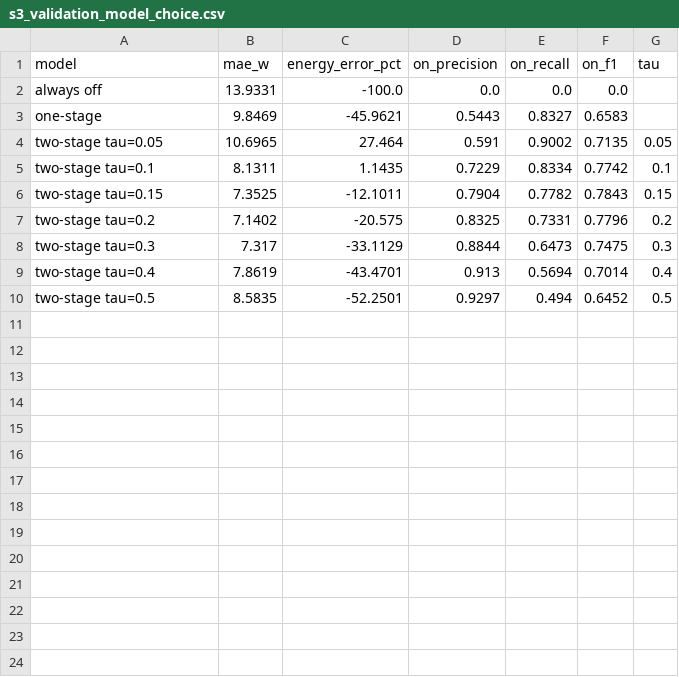
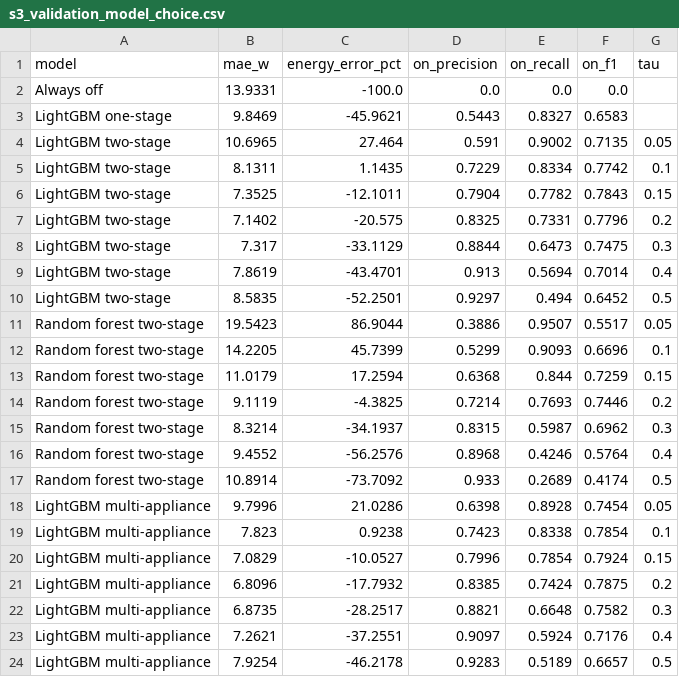
Before and after one commit to MDAQUILKHAN963/Flock-Energy-Assignment, a CSV file: results/s3_validation_model_choice.csv, drawn as a sheet.

```diff
--- a/results/s3_validation_model_choice.csv
+++ b/results/s3_validation_model_choice.csv
@@ -1,10 +1,24 @@
 model,mae_w,energy_error_pct,on_precision,on_recall,on_f1,tau
-always off,13.9331,-100.0,0.0,0.0,0.0,
-one-stage,9.8469,-45.9621,0.5443,0.8327,0.6583,
-two-stage tau=0.05,10.6965,27.464,0.591,0.9002,0.7135,0.05
-two-stage tau=0.1,8.1311,1.1435,0.7229,0.8334,0.7742,0.1
-two-stage tau=0.15,7.3525,-12.1011,0.7904,0.7782,0.7843,0.15
-two-stage tau=0.2,7.1402,-20.575,0.8325,0.7331,0.7796,0.2
-two-stage tau=0.3,7.317,-33.1129,0.8844,0.6473,0.7475,0.3
-two-stage tau=0.4,7.8619,-43.4701,0.913,0.5694,0.7014,0.4
-two-stage tau=0.5,8.5835,-52.2501,0.9297,0.494,0.6452,0.5
+Always off,13.9331,-100.0,0.0,0.0,0.0,
+LightGBM one-stage,9.8469,-45.9621,0.5443,0.8327,0.6583,
+LightGBM two-stage,10.6965,27.464,0.591,0.9002,0.7135,0.05
+LightGBM two-stage,8.1311,1.1435,0.7229,0.8334,0.7742,0.1
+LightGBM two-stage,7.3525,-12.1011,0.7904,0.7782,0.7843,0.15
+LightGBM two-stage,7.1402,-20.575,0.8325,0.7331,0.7796,0.2
+LightGBM two-stage,7.317,-33.1129,0.8844,0.6473,0.7475,0.3
+LightGBM two-stage,7.8619,-43.4701,0.913,0.5694,0.7014,0.4
+LightGBM two-stage,8.5835,-52.2501,0.9297,0.494,0.6452,0.5
+Random forest two-stage,19.5423,86.9044,0.3886,0.9507,0.5517,0.05
+Random forest two-stage,14.2205,45.7399,0.5299,0.9093,0.6696,0.1
+Random forest two-stage,11.0179,17.2594,0.6368,0.844,0.7259,0.15
+Random forest two-stage,9.1119,-4.3825,0.7214,0.7693,0.7446,0.2
+Random forest two-stage,8.3214,-34.1937,0.8315,0.5987,0.6962,0.3
+Random forest two-stage,9.4552,-56.2576,0.8968,0.4246,0.5764,0.4
+Random forest two-stage,10.8914,-73.7092,0.933,0.2689,0.4174,0.5
+LightGBM multi-appliance,9.7996,21.0286,0.6398,0.8928,0.7454,0.05
+LightGBM multi-appliance,7.823,0.9238,0.7423,0.8338,0.7854,0.1
+LightGBM multi-appliance,7.0829,-10.0527,0.7996,0.7854,0.7924,0.15
+LightGBM multi-appliance,6.8096,-17.7932,0.8385,0.7424,0.7875,0.2
+LightGBM multi-appliance,6.8735,-28.2517,0.8821,0.6648,0.7582,0.3
+LightGBM multi-appliance,7.2621,-37.2551,0.9097,0.5924,0.7176,0.4
+LightGBM multi-appliance,7.9254,-46.2178,0.9283,0.5189,0.6657,0.5
```
Also changed, not shown: results/s3_feature_importance.csv, results/s3_metrics_test.csv, 16 other files.
